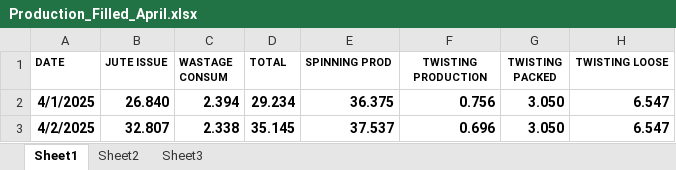
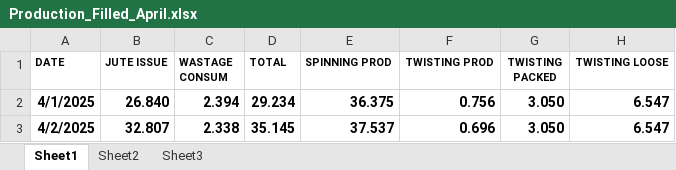
Before and after one commit to cilamartyaitho/Production_Filter, an Excel workbook: data/Production_Filled_April.xlsx, sheet Sheet1, drawn as a sheet; only a part is shown; values as stored, in another font and other column widths than the file's, no borders; the diff names each change by its address in the sheet, - before the commit and + after, or states it on an @@ line.

Commit message:
updated code with date modification

```diff
--- a/data/Production_Filled_April.xlsx (sheet Sheet1)
+++ b/data/Production_Filled_April.xlsx (sheet Sheet1)
-F1: TWISTING PRODUCTION
+F1: TWISTING PROD
```
Also changed, not shown: 3 other files.
